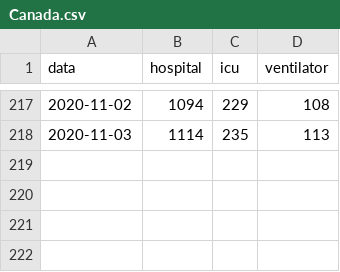
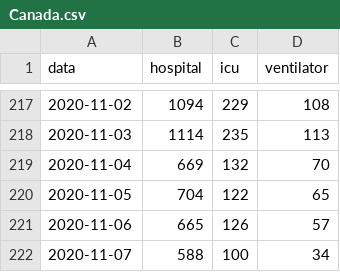
Before and after one commit to chilija92/covid-19-hospital-situation, a CSV file: Data/Canada.csv, drawn as a sheet; only a part is shown, gaps mark what is left out; the diff names each change by its address in the sheet, - before the commit and + after, or states it on an @@ line.

```diff
--- a/Data/Canada.csv
+++ b/Data/Canada.csv
+row 219: 2020-11-04 | 669 | 132 | 70
+row 220: 2020-11-05 | 704 | 122 | 65
+row 221: 2020-11-06 | 665 | 126 | 57
+row 222: 2020-11-07 | 588 | 100 | 34
```
Also changed, not shown: Data/Belgium.csv, Data/Italy.csv, 20 other files.
